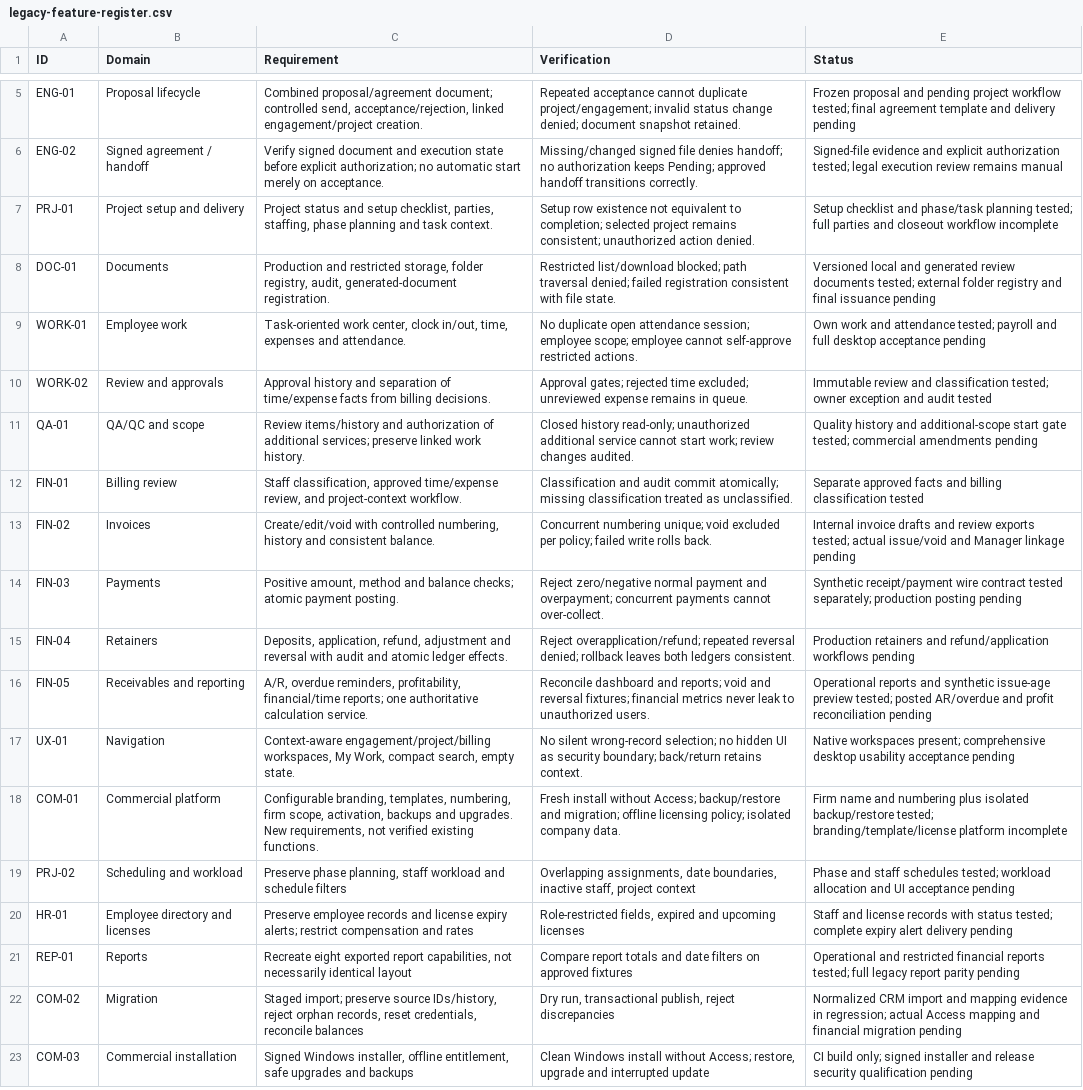
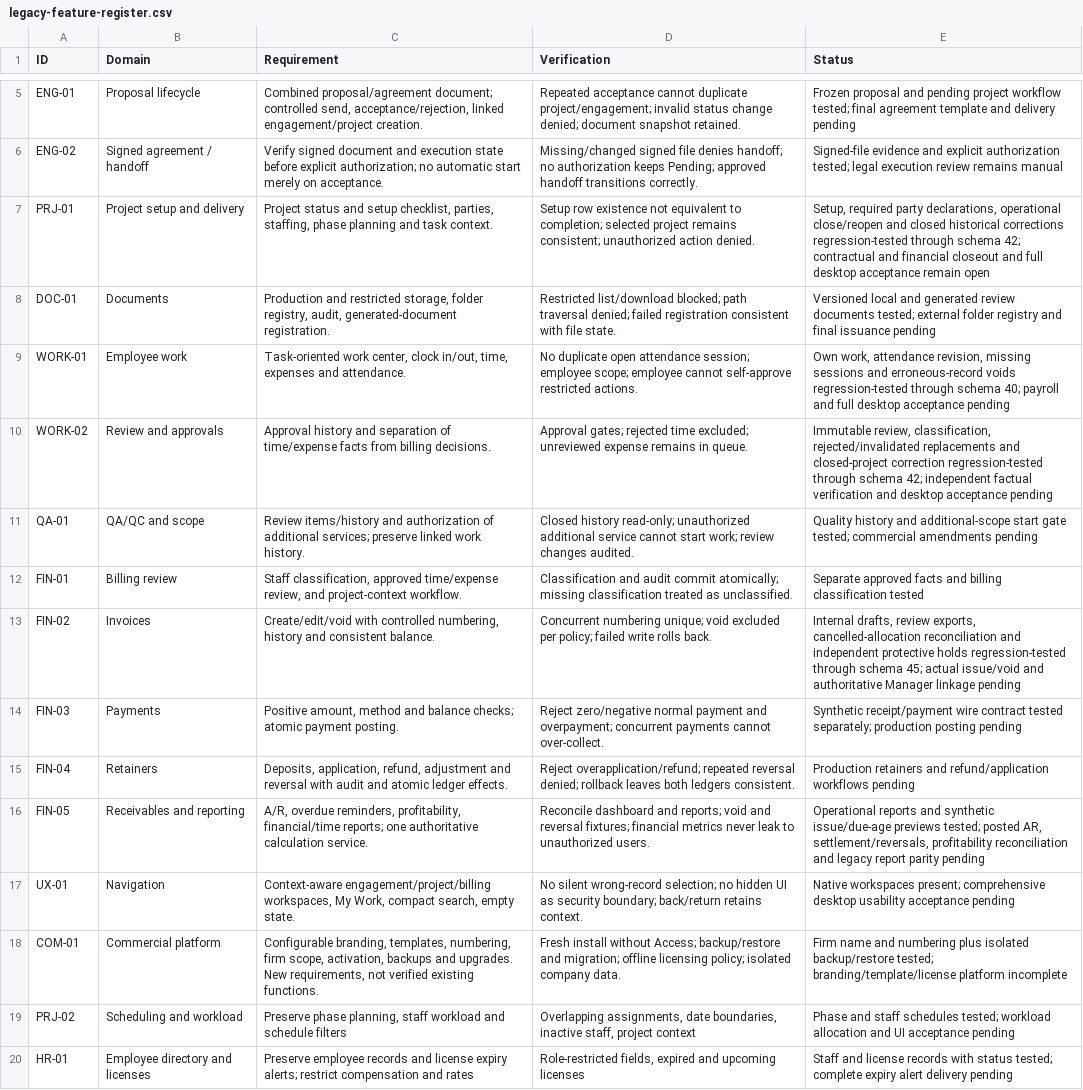
Before and after one commit to cruzreyes2089/Engineering-Project-Managements-Software, a CSV file: docs/legacy-feature-register.csv, drawn as a sheet; only a part is shown, gaps mark what is left out; the shorter side is filled out with more unchanged rows.

Commit message:
Refresh verified baseline register and define single-user release gates

```diff
--- a/docs/legacy-feature-register.csv
+++ b/docs/legacy-feature-register.csv
@@ -6,12 +6,12 @@ ENG-01,Proposal lifecycle,"Combined proposal/agreement document; controlled send
 ENG-02,Signed agreement / handoff,Verify signed document and execution state before explicit authorization; no automatic start merely on acceptance.,Missing/changed signed file denies handoff; no authorization keeps Pending; approved handoff transitions correctly.,"Signed-file evidence and explicit authorization tested; legal execution review remains manual"
-PRJ-01,Project setup and delivery,"Project status and setup checklist, parties, staffing, phase planning and task context.",Setup row existence not equivalent to completion; selected project remains consistent; unauthorized action denied.,"Setup checklist and phase/task planning tested; full parties and closeout workflow incomplete"
+PRJ-01,Project setup and delivery,"Project status and setup checklist, parties, staffing, phase planning and task context.",Setup row existence not equivalent to completion; selected project remains consistent; unauthorized action denied.,"Setup, required party declarations, operational close/reopen and closed historical corrections regression-tested through schema 42; contractual and financial closeout and full desktop acceptance remain open"
 DOC-01,Documents,"Production and restricted storage, folder registry, audit, generated-document registration.",Restricted list/download blocked; path traversal denied; failed registration consistent with file state.,"Versioned local and generated review documents tested; external folder registry and final issuance pending"
-WORK-01,Employee work,"Task-oriented work center, clock in/out, time, expenses and attendance.",No duplicate open attendance session; employee scope; employee cannot self-approve restricted actions.,"Own work and attendance tested; payroll and full desktop acceptance pending"
-WORK-02,Review and approvals,Approval history and separation of time/expense facts from billing decisions.,Approval gates; rejected time excluded; unreviewed expense remains in queue.,"Immutable review and classification tested; owner exception and audit tested"
+WORK-01,Employee work,"Task-oriented work center, clock in/out, time, expenses and attendance.",No duplicate open attendance session; employee scope; employee cannot self-approve restricted actions.,"Own work, attendance revision, missing sessions and erroneous-record voids regression-tested through schema 40; payroll and full desktop acceptance pending"
+WORK-02,Review and approvals,Approval history and separation of time/expense facts from billing decisions.,Approval gates; rejected time excluded; unreviewed expense remains in queue.,"Immutable review, classification, rejected/invalidated replacements and closed-project correction regression-tested through schema 42; independent factual verification and desktop acceptance pending"
 QA-01,QA/QC and scope,Review items/history and authorization of additional services; preserve linked work history.,Closed history read-only; unauthorized additional service cannot start work; review changes audited.,"Quality history and additional-scope start gate tested; commercial amendments pending"
 FIN-01,Billing review,"Staff classification, approved time/expense review, and project-context workflow.",Classification and audit commit atomically; missing classification treated as unclassified.,"Separate approved facts and billing classification tested"
-FIN-02,Invoices,"Create/edit/void with controlled numbering, history and consistent balance.",Concurrent numbering unique; void excluded per policy; failed write rolls back.,"Internal invoice drafts and review exports tested; actual issue/void and Manager linkage pending"
+FIN-02,Invoices,"Create/edit/void with controlled numbering, history and consistent balance.",Concurrent numbering unique; void excluded per policy; failed write rolls back.,"Internal drafts, review exports, cancelled-allocation reconciliation and independent protective holds regression-tested through schema 45; actual issue/void and authoritative Manager linkage pending"
 FIN-03,Payments,"Positive amount, method and balance checks; atomic payment posting.",Reject zero/negative normal payment and overpayment; concurrent payments cannot over-collect.,"Synthetic receipt/payment wire contract tested separately; production posting pending"
 FIN-04,Retainers,"Deposits, application, refund, adjustment and reversal with audit and atomic ledger effects.",Reject overapplication/refund; repeated reversal denied; rollback leaves both ledgers consistent.,"Production retainers and refund/application workflows pending"
-FIN-05,Receivables and reporting,"A/R, overdue reminders, profitability, financial/time reports; one authoritative calculation service.",Reconcile dashboard and reports; void and reversal fixtures; financial metrics never leak to unauthorized users.,"Operational reports and synthetic issue-age preview tested; posted AR/overdue and profit reconciliation pending"
+FIN-05,Receivables and reporting,"A/R, overdue reminders, profitability, financial/time reports; one authoritative calculation service.",Reconcile dashboard and reports; void and reversal fixtures; financial metrics never leak to unauthorized users.,"Operational reports and synthetic issue/due-age previews tested; posted AR, settlement/reversals, profitability reconciliation and legacy report parity pending"
 UX-01,Navigation,"Context-aware engagement/project/billing workspaces, My Work, compact search, empty state.",No silent wrong-record selection; no hidden UI as security boundary; back/return retains context.,"Native workspaces present; comprehensive desktop usability acceptance pending"
```
Also changed, not shown: 2 other files.
